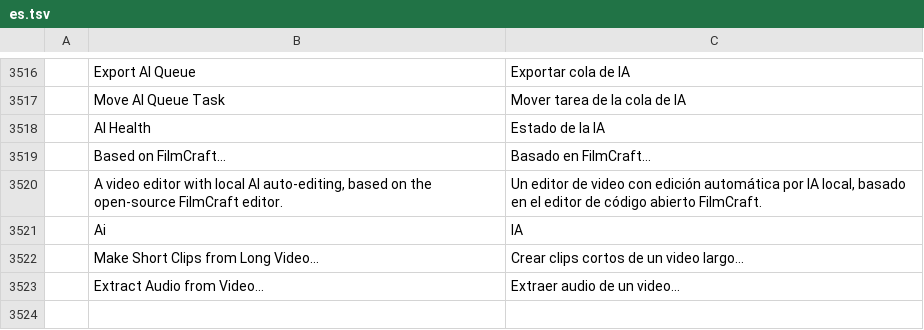
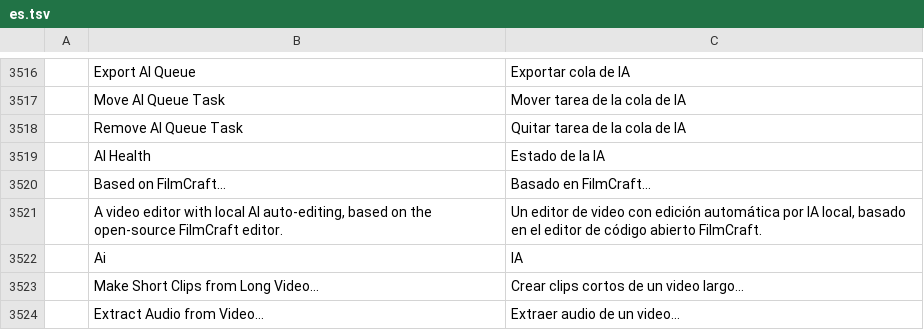
Before and after one commit to Abhsonu143/filmcraft_premiere_pro, a TSV file: crates/ui-egui/src/i18n/es.tsv, drawn as a sheet; only a part is shown, gaps mark what is left out; the diff names each change by its address in the sheet, - before the commit and + after, or states it on an @@ line.

```diff
--- a/crates/ui-egui/src/i18n/es.tsv
+++ b/crates/ui-egui/src/i18n/es.tsv
+row 3518:  | Remove AI Queue Task | Quitar tarea de la cola de IA
```
Also changed, not shown: crates/ui-egui/src/i18n/ja.tsv, 4 other files.
